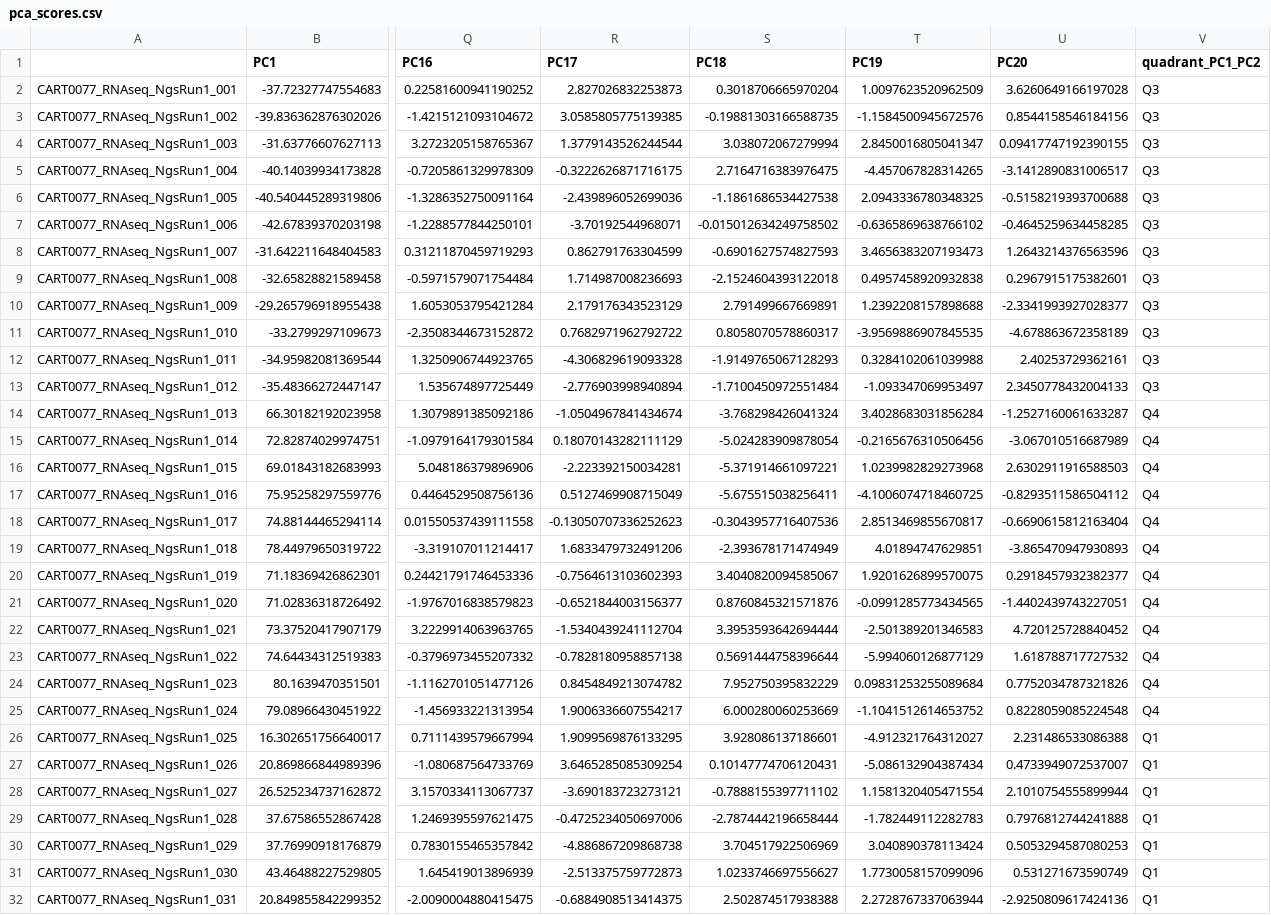
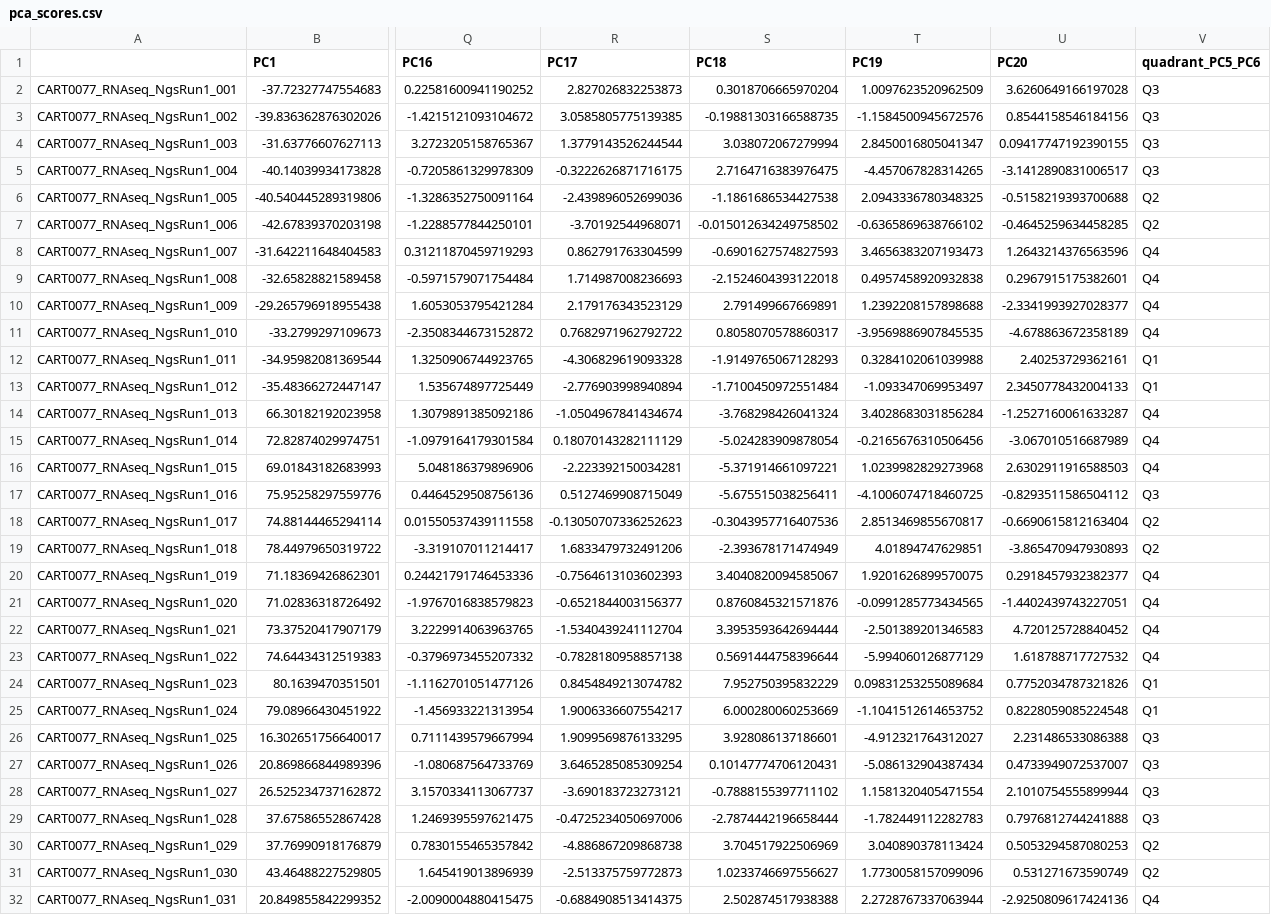
Before and after one commit to AnaBioAI/crispr_carT_AI_analysis, a CSV file: results/pca/pca_scores.csv, drawn as a sheet; only a part is shown, gaps mark what is left out; the diff covers the shown part only; the diff names each change by its address in the sheet, - before the commit and + after, or states it on an @@ line.

```diff
--- a/results/pca/pca_scores.csv
+++ b/results/pca/pca_scores.csv
-V1: quadrant_PC1_PC2
+V1: quadrant_PC5_PC6
-V6:V7 (quadrant_PC5_PC6): Q3
+V6:V7 (quadrant_PC5_PC6): Q2
-V8:V11 (quadrant_PC5_PC6): Q3
+V8:V11 (quadrant_PC5_PC6): Q4
-V12:V13 (quadrant_PC5_PC6): Q3
+V12:V13 (quadrant_PC5_PC6): Q1
-V17 (quadrant_PC5_PC6): Q4
+V17 (quadrant_PC5_PC6): Q3
-V18:V19 (quadrant_PC5_PC6): Q4
+V18:V19 (quadrant_PC5_PC6): Q2
-V24:V25 (quadrant_PC5_PC6): Q4
+V24:V25 (quadrant_PC5_PC6): Q1
-V26:V29 (quadrant_PC5_PC6): Q1
+V26:V29 (quadrant_PC5_PC6): Q3
-V30:V31 (quadrant_PC5_PC6): Q1
+V30:V31 (quadrant_PC5_PC6): Q2
-V32 (quadrant_PC5_PC6): Q1
+V32 (quadrant_PC5_PC6): Q4
```
Also changed, not shown: 22 edited cells elsewhere in this file, results/pathways/hallmark_pc_correlations_PC1_PC2.csv, results/pathways/metadata_with_hallmark_scores.csv, 12 other files.
